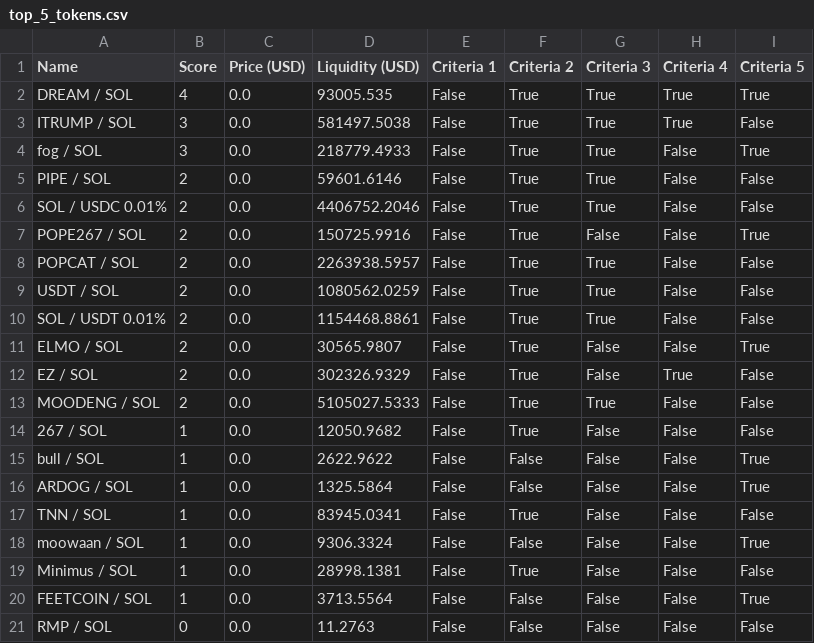
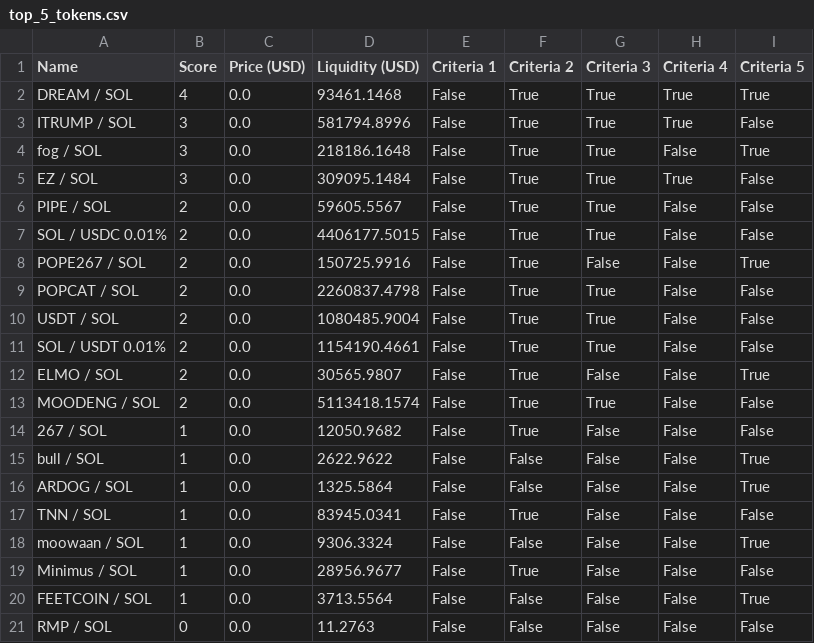
Before and after one commit to Gun1-dot/MemeCoin_GunTracker, a CSV file: data/top_5_tokens.csv, drawn as a sheet.

Commit message:
Update top_5_tokens.csv

```diff
--- a/data/top_5_tokens.csv
+++ b/data/top_5_tokens.csv
@@ -1,14 +1,14 @@
 Name,Score,Price (USD),Liquidity (USD),Criteria 1,Criteria 2,Criteria 3,Criteria 4,Criteria 5
-DREAM / SOL,4,0.0,93005.535,False,True,True,True,True
-ITRUMP / SOL,3,0.0,581497.5038,False,True,True,True,False
-fog / SOL,3,0.0,218779.4933,False,True,True,False,True
-PIPE / SOL,2,0.0,59601.6146,False,True,True,False,False
-SOL / USDC 0.01%,2,0.0,4406752.2046,False,True,True,False,False
+DREAM / SOL,4,0.0,93461.1468,False,True,True,True,True
+ITRUMP / SOL,3,0.0,581794.8996,False,True,True,True,False
+fog / SOL,3,0.0,218186.1648,False,True,True,False,True
+EZ / SOL,3,0.0,309095.1484,False,True,True,True,False
+PIPE / SOL,2,0.0,59605.5567,False,True,True,False,False
+SOL / USDC 0.01%,2,0.0,4406177.5015,False,True,True,False,False
 POPE267 / SOL,2,0.0,150725.9916,False,True,False,False,True
-POPCAT / SOL,2,0.0,2263938.5957,False,True,True,False,False
-USDT / SOL,2,0.0,1080562.0259,False,True,True,False,False
-SOL / USDT 0.01%,2,0.0,1154468.8861,False,True,True,False,False
+POPCAT / SOL,2,0.0,2260837.4798,False,True,True,False,False
+USDT / SOL,2,0.0,1080485.9004,False,True,True,False,False
+SOL / USDT 0.01%,2,0.0,1154190.4661,False,True,True,False,False
 ELMO / SOL,2,0.0,30565.9807,False,True,False,False,True
-EZ / SOL,2,0.0,302326.9329,False,True,False,True,False
-MOODENG / SOL,2,0.0,5105027.5333,False,True,True,False,False
+MOODENG / SOL,2,0.0,5113418.1574,False,True,True,False,False
 267 / SOL,1,0.0,12050.9682,False,True,False,False,False
@@ -18,3 +18,3 @@ TNN / SOL,1,0.0,83945.0341,False,True,False,False,False
 moowaan / SOL,1,0.0,9306.3324,False,False,False,False,True
-Minimus / SOL,1,0.0,28998.1381,False,True,False,False,False
+Minimus / SOL,1,0.0,28956.9677,False,True,False,False,False
 FEETCOIN / SOL,1,0.0,3713.5564,False,False,False,False,True
```
